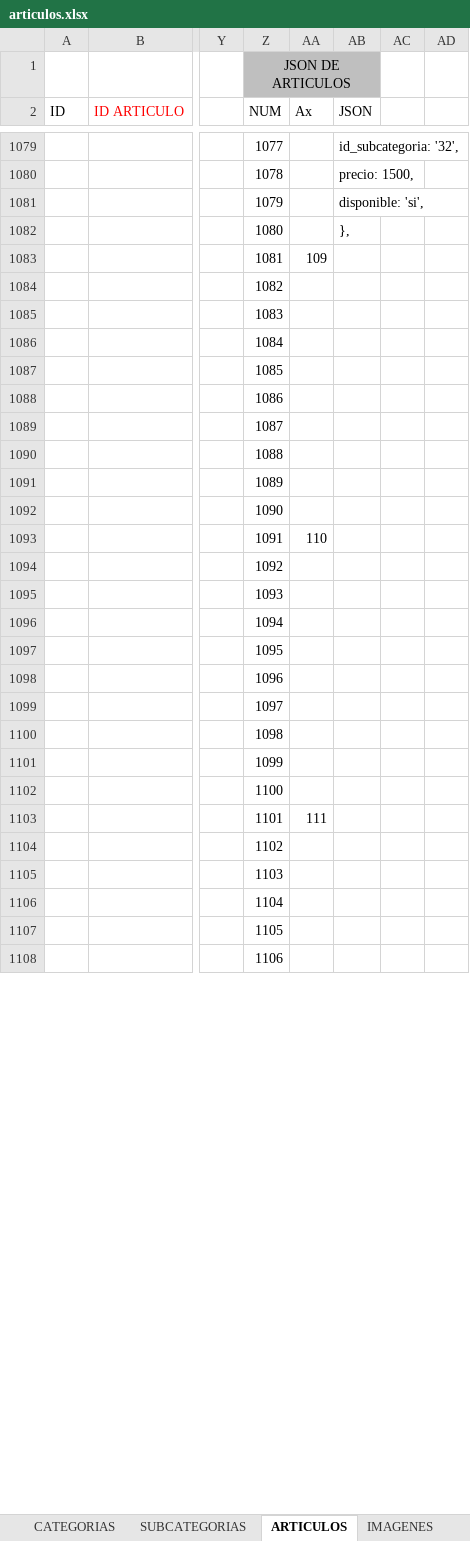
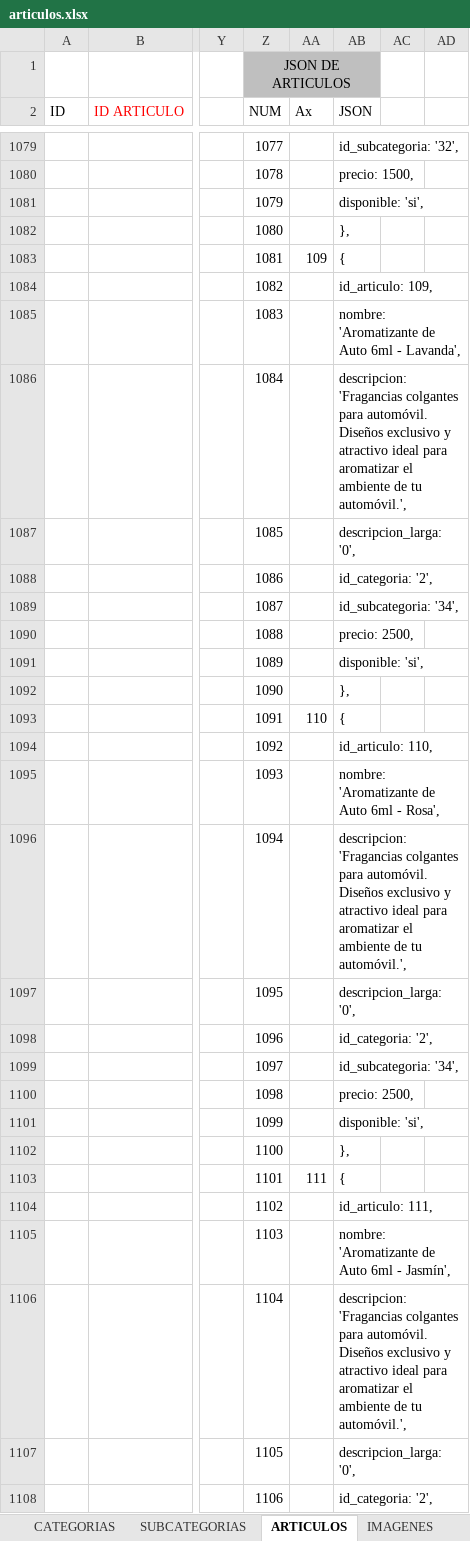
Before and after one commit to multicolorbazar/site, an Excel workbook: src/documents/articulos.xlsx, sheet ARTICULOS, drawn as a sheet; only a part is shown, gaps mark what is left out; values as stored, in another font and other column widths than the file's, no borders; conditional formats not drawn; the diff covers the shown part only; the diff names each change by its address in the sheet, - before the commit and + after, or states it on an @@ line.

```diff
--- a/src/documents/articulos.xlsx (sheet ARTICULOS)
+++ b/src/documents/articulos.xlsx (sheet ARTICULOS)
-AB1083 (JSON): (empty)
+AB1083 (JSON): {
-AB1084 (JSON): (empty)
+AB1084 (JSON): id_articulo: 109,
-AB1085 (JSON): (empty)
+AB1085 (JSON): nombre: 'Aromatizante de Auto 6ml - Lavanda',
-AB1086 (JSON): (empty)
+AB1086 (JSON): descripcion: 'Fragancias colgantes para automóvil. Diseños exclusivo y atractivo ideal para aromatizar el ambiente de tu automóvil.',
-AB1087 (JSON): (empty)
+AB1087 (JSON): descripcion_larga: '0',
-AB1088 (JSON): (empty)
+AB1088 (JSON): id_categoria: '2',
-AB1089 (JSON): (empty)
+AB1089 (JSON): id_subcategoria: '34',
-AB1090 (JSON): (empty)
+AB1090 (JSON): precio: 2500,
-AB1091 (JSON): (empty)
+AB1091 (JSON): disponible: 'si',
-AB1092 (JSON): (empty)
+AB1092 (JSON): },
-AB1093 (JSON): (empty)
+AB1093 (JSON): {
-AB1094 (JSON): (empty)
+AB1094 (JSON): id_articulo: 110,
-AB1095 (JSON): (empty)
+AB1095 (JSON): nombre: 'Aromatizante de Auto 6ml - Rosa',
-AB1096 (JSON): (empty)
+AB1096 (JSON): descripcion: 'Fragancias colgantes para automóvil. Diseños exclusivo y atractivo ideal para aromatizar el ambiente de tu automóvil.',
-AB1097 (JSON): (empty)
+AB1097 (JSON): descripcion_larga: '0',
-AB1098 (JSON): (empty)
+AB1098 (JSON): id_categoria: '2',
-AB1099 (JSON): (empty)
+AB1099 (JSON): id_subcategoria: '34',
-AB1100 (JSON): (empty)
+AB1100 (JSON): precio: 2500,
-AB1101 (JSON): (empty)
+AB1101 (JSON): disponible: 'si',
-AB1102 (JSON): (empty)
+AB1102 (JSON): },
-AB1103 (JSON): (empty)
+AB1103 (JSON): {
-AB1104 (JSON): (empty)
+AB1104 (JSON): id_articulo: 111,
-AB1105 (JSON): (empty)
+AB1105 (JSON): nombre: 'Aromatizante de Auto 6ml - Jasmín',
-AB1106 (JSON): (empty)
+AB1106 (JSON): descripcion: 'Fragancias colgantes para automóvil. Diseños exclusivo y atractivo ideal para aromatizar el ambiente de tu automóvil.',
-AB1107 (JSON): (empty)
+AB1107 (JSON): descripcion_larga: '0',
-AB1108 (JSON): (empty)
+AB1108 (JSON): id_categoria: '2',
```
Also changed, not shown: 3 added rows, 3 removed rows and 34 edited cells elsewhere in this sheet, sheet IMAGENES, sheet SUBCATEGORIAS, 20 other files.
